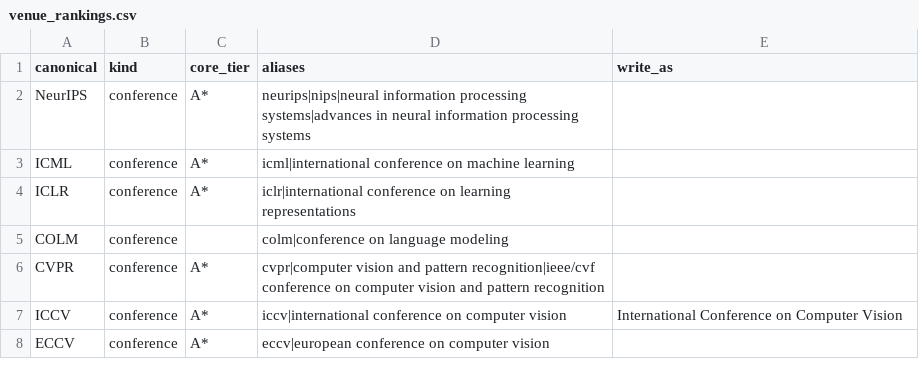
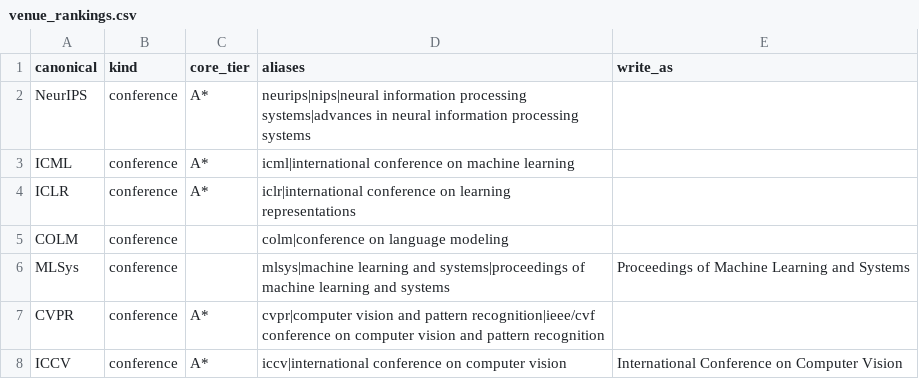
Before and after one commit to laiduo12345/arxiv_marker_ccf2026, a CSV file: data/venue_rankings.csv, drawn as a sheet; only a part is shown; the shorter side is filled out with more unchanged rows.

Commit message:
feat: support MLSys

```diff
--- a/data/venue_rankings.csv
+++ b/data/venue_rankings.csv
@@ -5,2 +5,3 @@ ICLR,conference,A*,iclr|international conference on learning representations
 COLM,conference,,colm|conference on language modeling
+MLSys,conference,,mlsys|machine learning and systems|proceedings of machine learning and systems,Proceedings of Machine Learning and Systems
 CVPR,conference,A*,cvpr|computer vision and pattern recognition|ieee/cvf conference on computer vision and pattern recognition
```
Also changed, not shown: 3 other files.
